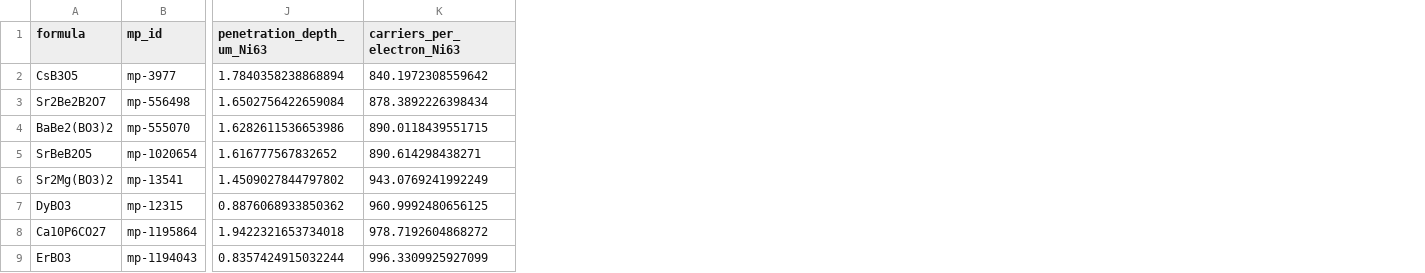
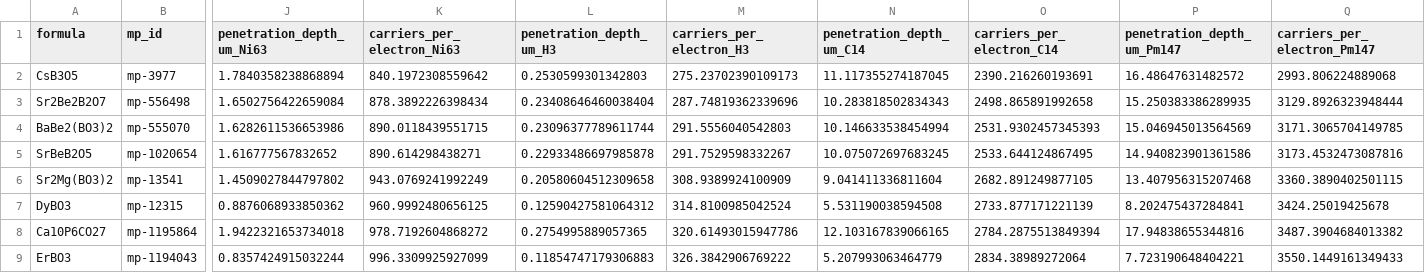
Before and after one commit to shashkovrv/betavolt-screening, a CSV file: reports/figures/pareto_champions.csv, drawn as a sheet; only a part is shown, gaps mark what is left out; the diff names each change by its address in the sheet, - before the commit and + after, or states it on an @@ line.

```diff
--- a/reports/figures/pareto_champions.csv
+++ b/reports/figures/pareto_champions.csv
+column L (penetration_depth_um_H3), rows 2-9: 0.2530599301342803 | 0.23408646460038404 | 0.23096377789611744 | 0.22933486697985878 | 0.20580604512309658 | 0.12590427581064312 | 0.2754995889057365 | 0.11854747179306883
+column M (carriers_per_electron_H3), rows 2-9: 275.23702390109173 | 287.74819362339696 | 291.5556040542803 | 291.7529598332267 | 308.9389924100909 | 314.8100985042524 | 320.61493015947786 | 326.3842906769222
+column N (penetration_depth_um_C14), rows 2-9: 11.117355274187045 | 10.283818502834343 | 10.146633538454994 | 10.075072697683245 | 9.041411336811604 | 5.531190038594508 | 12.103167839066165 | 5.207993063464779
+column O (carriers_per_electron_C14), rows 2-9: 2390.216260193691 | 2498.865891992658 | 2531.9302457345393 | 2533.644124867495 | 2682.891249877105 | 2733.877171221139 | 2784.2875513849394 | 2834.38989272064
+column P (penetration_depth_um_Pm147), rows 2-9: 16.48647631482572 | 15.250383386289935 | 15.046945013564569 | 14.940823901361586 | 13.407956315207468 | 8.202475437284841 | 17.94838655344816 | 7.723190648404221
+column Q (carriers_per_electron_Pm147), rows 2-9: 2993.806224889068 | 3129.8926323948444 | 3171.3065704149785 | 3173.4532473087816 | 3360.3890402501115 | 3424.25019425678 | 3487.3904684013382 | 3550.1449161349433
```
Also changed, not shown: 3 other files.
